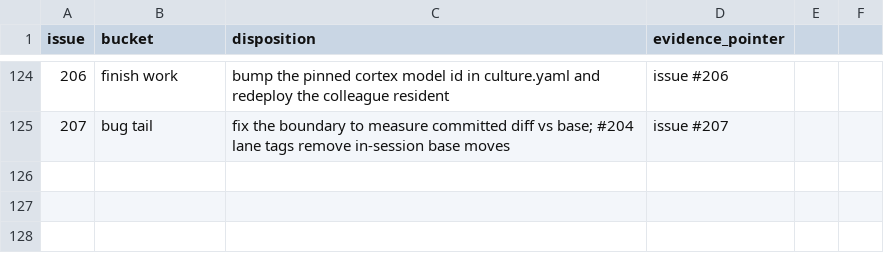
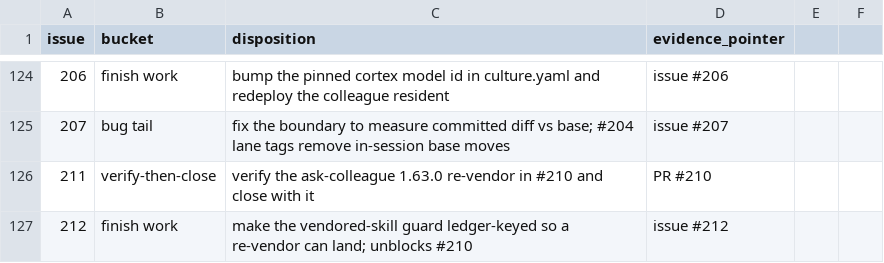
Before and after one commit to agentculture/culture-nodes, a CSV file: docs/triage/dispositions.csv, drawn as a sheet; only a part is shown, gaps mark what is left out; the diff names each change by its address in the sheet, - before the commit and + after, or states it on an @@ line.

Commit message:
fix(guard): a re-vendor can land; a local patch still cannot (#212)
scripts/check-vendored-skill-diff.py failed on ANY change under a skill
declared vendored by docs/skill-sources.md. That made its own remediation
line -- "update the source repository and re-vendor" -- name the one
operation it rejected: a vendored skill could not be updated through a PR
at all, which is what blocked PR #210 (ask-colleague @ colleague 1.63.0,
verified byte-verbatim against the origin).

The guard implemented "frozen"; the spec it enforces says something
narrower. CLAUDE.md forbids editing vendored script bodies and points at
docs/skill-sources.md for "the re-sync procedure" -- and that page ships a
literal, step-by-step one. The spec plans for re-syncs; the implementation
forbade them.

The ledger is what tells the two apart. A re-vendor advances a skill's
`Last synced` cell; a local edit does not. So: files under
.claude/skills/<name>/ may change in a commit range only if the same range
advances that skill's sync cell. A first vendoring (no row at base) passes.
Editing the row's Notes cell is not a re-sync. This keeps the ledger honest
as a side effect -- the promise/fact split scripts/check-zero-runtime-deps.sh
already uses.

Also fixed, both found while building it:

  - An unresolvable range raised CalledProcessError and printed a traceback.
    It now exits 2 with "could not diff <base>...<head>": "could not check"
    must not read as "checked and it is clean".
  - test_open_issue.py's work-tree assertion refused modified vendored files
    outright, so the documented re-sync procedure could not be performed
    locally -- the same defect as #212, one step earlier. It now exempts an
    in-progress re-vendor via the guard's own resynced_in_worktree(), so the
    work tree and the commit range are judged by one rule with one
    implementation.

tests/test_vendored_skill_diff.py is new -- the guard had no dedicated test
and was only exercised incidentally. It pins each way of NOT earning a pass
separately (no ledger bump, a bump on a different skill, a Notes-only edit),
because a guard only ever observed passing is how this defect returns.

uv.lock's culture-nodes version was stale at 0.38.2; regenerating it as part
of the bump corrects that drift.

Closes #212.

```diff
--- a/docs/triage/dispositions.csv
+++ b/docs/triage/dispositions.csv
+row 126: 211 | verify-then-close | verify the ask-colleague 1.63.0 re-vendor in #210 and close with it | PR #210
+row 127: 212 | finish work | make the vendored-skill guard ledger-keyed so a re-vendor can land; unblocks #210 | issue #212
```
Also changed, not shown: 8 other files.
